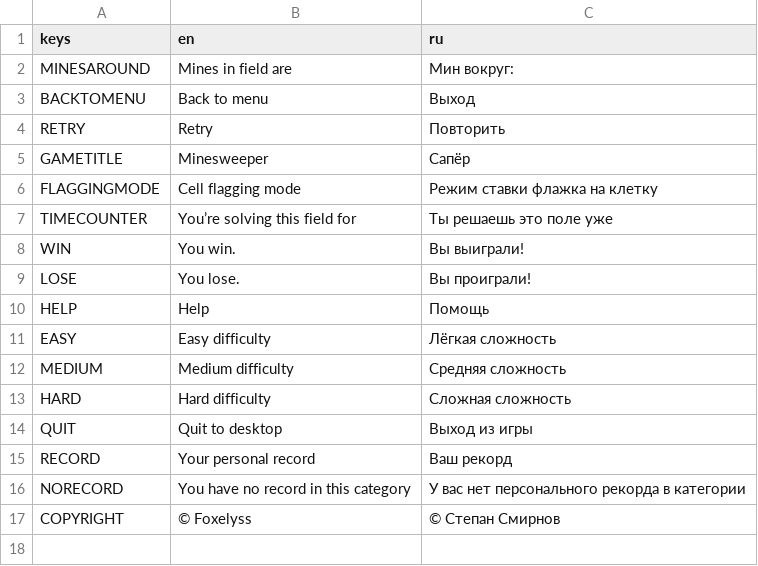
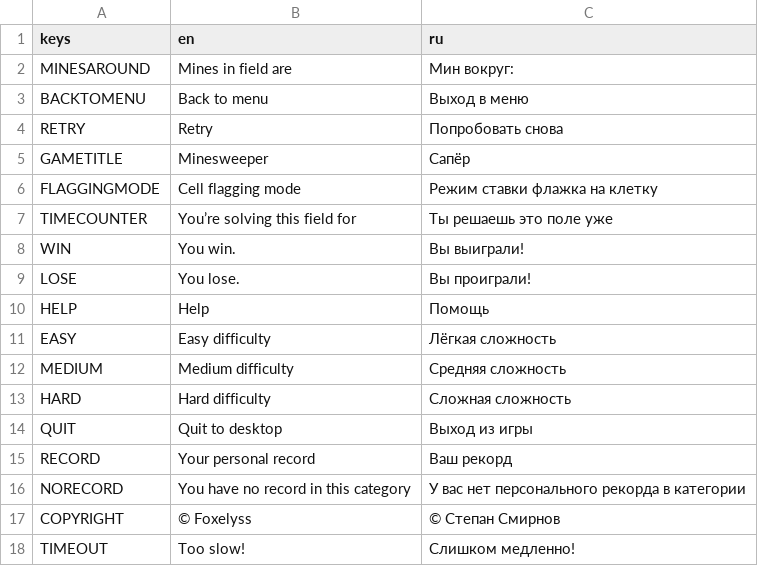
Before and after one commit to Foxelyss/Minesweeper, a CSV file: project/translations.csv, drawn as a sheet.

```diff
--- a/project/translations.csv
+++ b/project/translations.csv
@@ -2,4 +2,4 @@ keys,en,ru
 MINESAROUND,Mines in field are,Мин вокруг:
-BACKTOMENU,Back to menu,Выход
-RETRY,Retry,Повторить
+BACKTOMENU,Back to menu,Выход в меню
+RETRY,Retry,Попробовать снова
 GAMETITLE,Minesweeper,Сапёр
@@ -17 +17,2 @@ NORECORD,You have no record in this category,У вас нет персональ
 COPYRIGHT,© Foxelyss,© Степан Смирнов
+TIMEOUT,Too slow!,Слишком медленно!
```
Also changed, not shown: 26 other files.
